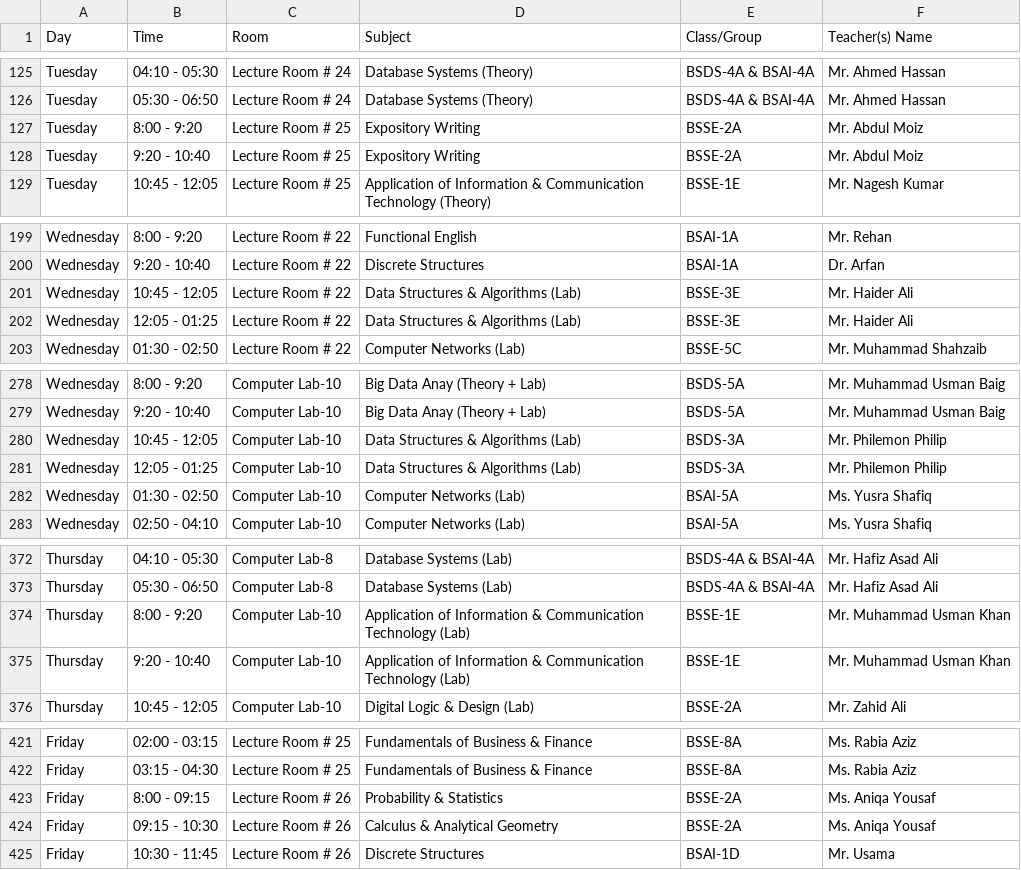
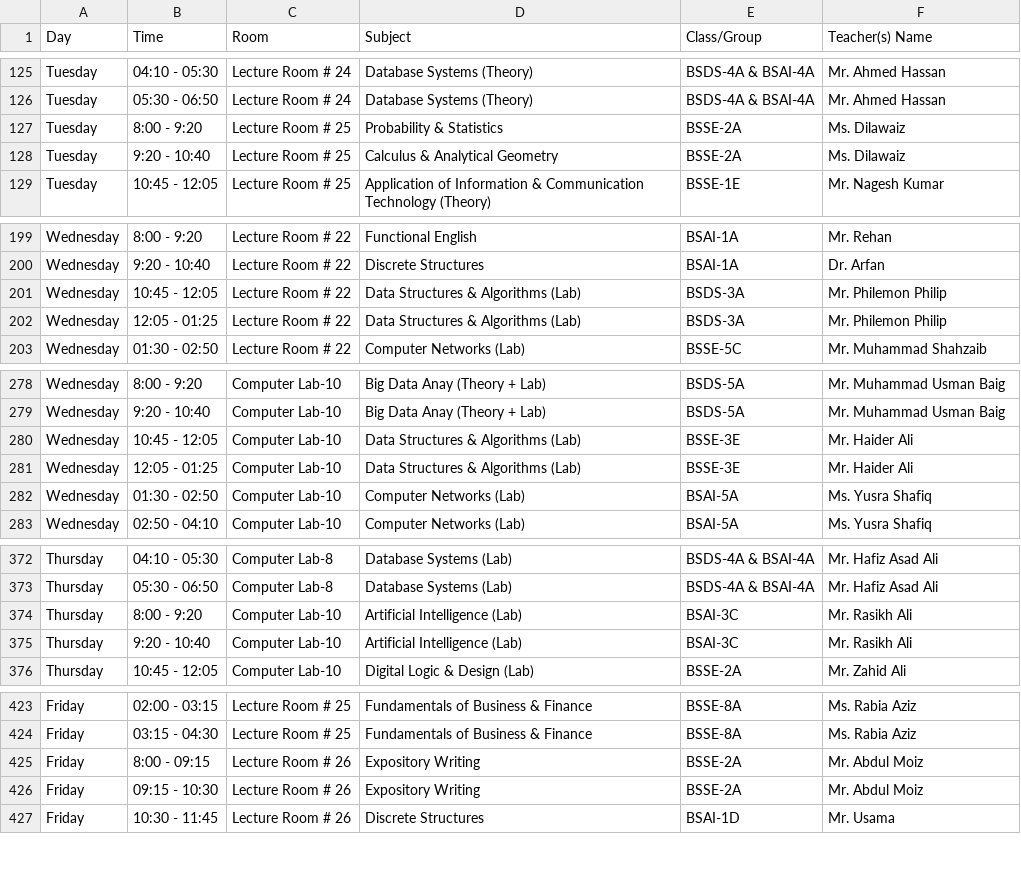
Before and after one commit to RasikhAli/Superior-Academic-Tool, a CSV file: uploads/csv/Timetable SE Department (Fall-25) Version-1.10.csv (was uploads/csv/Timetable SE Department (Fall-25) Version-1.9.csv), drawn as a sheet; only a part is shown, gaps mark what is left out; the diff covers the shown part only.

```diff
--- a/uploads/csv/Timetable SE Department (Fall-25) Version-1.9.csv
+++ b/uploads/csv/Timetable SE Department (Fall-25) Version-1.10.csv
@@ -126,4 +126,4 @@ Tuesday,04:10 - 05:30,Lecture Room # 24,Database Systems (Theory),BSDS-4A & BSAI
 Tuesday,05:30 - 06:50,Lecture Room # 24,Database Systems (Theory),BSDS-4A & BSAI-4A,Mr. Ahmed Hassan
-Tuesday,8:00 - 9:20,Lecture Room # 25,Expository Writing,BSSE-2A,Mr. Abdul Moiz
-Tuesday,9:20 - 10:40,Lecture Room # 25,Expository Writing,BSSE-2A,Mr. Abdul Moiz
+Tuesday,8:00 - 9:20,Lecture Room # 25,Probability & Statistics,BSSE-2A,Ms. Dilawaiz
+Tuesday,9:20 - 10:40,Lecture Room # 25,Calculus & Analytical Geometry,BSSE-2A,Ms. Dilawaiz
 Tuesday,10:45 - 12:05,Lecture Room # 25,Application of Information & Communication Technology (Theory),BSSE-1E,Mr. Nagesh Kumar
@@ -200,4 +200,4 @@ Wednesday,8:00 - 9:20,Lecture Room # 22,Functional English,BSAI-1A,Mr. Rehan
 Wednesday,9:20 - 10:40,Lecture Room # 22,Discrete Structures,BSAI-1A,Dr. Arfan
-Wednesday,10:45 - 12:05,Lecture Room # 22,Data Structures & Algorithms (Lab),BSSE-3E,Mr. Haider Ali
-Wednesday,12:05 - 01:25,Lecture Room # 22,Data Structures & Algorithms (Lab),BSSE-3E,Mr. Haider Ali
+Wednesday,10:45 - 12:05,Lecture Room # 22,Data Structures & Algorithms (Lab),BSDS-3A,Mr. Philemon Philip
+Wednesday,12:05 - 01:25,Lecture Room # 22,Data Structures & Algorithms (Lab),BSDS-3A,Mr. Philemon Philip
 Wednesday,01:30 - 02:50,Lecture Room # 22,Computer Networks (Lab),BSSE-5C,Mr. Muhammad Shahzaib
@@ -279,4 +279,4 @@ Wednesday,8:00 - 9:20,Computer Lab-10,Big Data Anay (Theory + Lab),BSDS-5A,Mr. M
 Wednesday,9:20 - 10:40,Computer Lab-10,Big Data Anay (Theory + Lab),BSDS-5A,Mr. Muhammad Usman Baig
-Wednesday,10:45 - 12:05,Computer Lab-10,Data Structures & Algorithms (Lab),BSDS-3A,Mr. Philemon Philip
-Wednesday,12:05 - 01:25,Computer Lab-10,Data Structures & Algorithms (Lab),BSDS-3A,Mr. Philemon Philip
+Wednesday,10:45 - 12:05,Computer Lab-10,Data Structures & Algorithms (Lab),BSSE-3E,Mr. Haider Ali
+Wednesday,12:05 - 01:25,Computer Lab-10,Data Structures & Algorithms (Lab),BSSE-3E,Mr. Haider Ali
 Wednesday,01:30 - 02:50,Computer Lab-10,Computer Networks (Lab),BSAI-5A,Ms. Yusra Shafiq
@@ -373,4 +373,4 @@ Thursday,04:10 - 05:30,Computer Lab-8,Database Systems (Lab),BSDS-4A & BSAI-4A,M
 Thursday,05:30 - 06:50,Computer Lab-8,Database Systems (Lab),BSDS-4A & BSAI-4A,Mr. Hafiz Asad Ali
-Thursday,8:00 - 9:20,Computer Lab-10,Application of  Information & Communication Technology (Lab),BSSE-1E,Mr. Muhammad Usman Khan
-Thursday,9:20 - 10:40,Computer Lab-10,Application of  Information & Communication Technology (Lab),BSSE-1E,Mr. Muhammad Usman Khan
+Thursday,8:00 - 9:20,Computer Lab-10,Artificial Intelligence (Lab),BSAI-3C,Mr. Rasikh Ali
+Thursday,9:20 - 10:40,Computer Lab-10,Artificial Intelligence (Lab),BSAI-3C,Mr. Rasikh Ali
 Thursday,10:45 - 12:05,Computer Lab-10,Digital Logic & Design (Lab),BSSE-2A,Mr. Zahid Ali
@@ -422,4 +424,4 @@ Friday,02:00 - 03:15,Lecture Room # 25,Fundamentals of Business & Finance,BSSE-8
 Friday,03:15 - 04:30,Lecture Room # 25,Fundamentals of Business & Finance,BSSE-8A,Ms. Rabia Aziz
-Friday,8:00 - 09:15,Lecture Room # 26,Probability & Statistics,BSSE-2A,Ms. Aniqa Yousaf
-Friday,09:15 - 10:30,Lecture Room # 26,Calculus & Analytical Geometry,BSSE-2A,Ms. Aniqa Yousaf
+Friday,8:00 - 09:15,Lecture Room # 26,Expository Writing,BSSE-2A,Mr. Abdul Moiz
+Friday,09:15 - 10:30,Lecture Room # 26,Expository Writing,BSSE-2A,Mr. Abdul Moiz
 Friday,10:30 - 11:45,Lecture Room # 26,Discrete Structures,BSAI-1D,Mr. Usama
```
Also changed, not shown: 3 added rows, 1 removed row and 25 edited cells elsewhere in this file, 2 other files.
